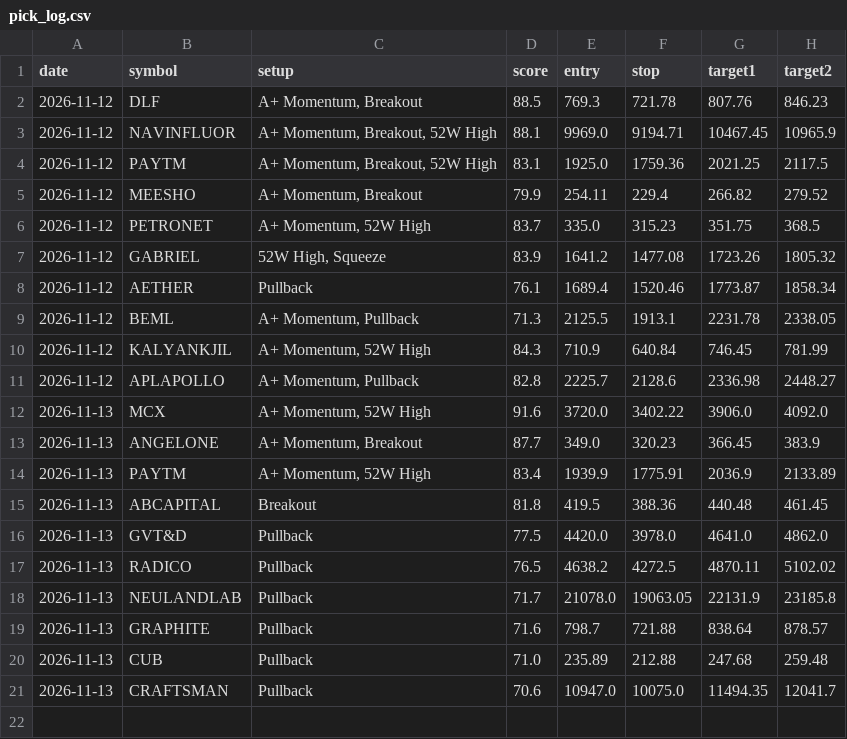
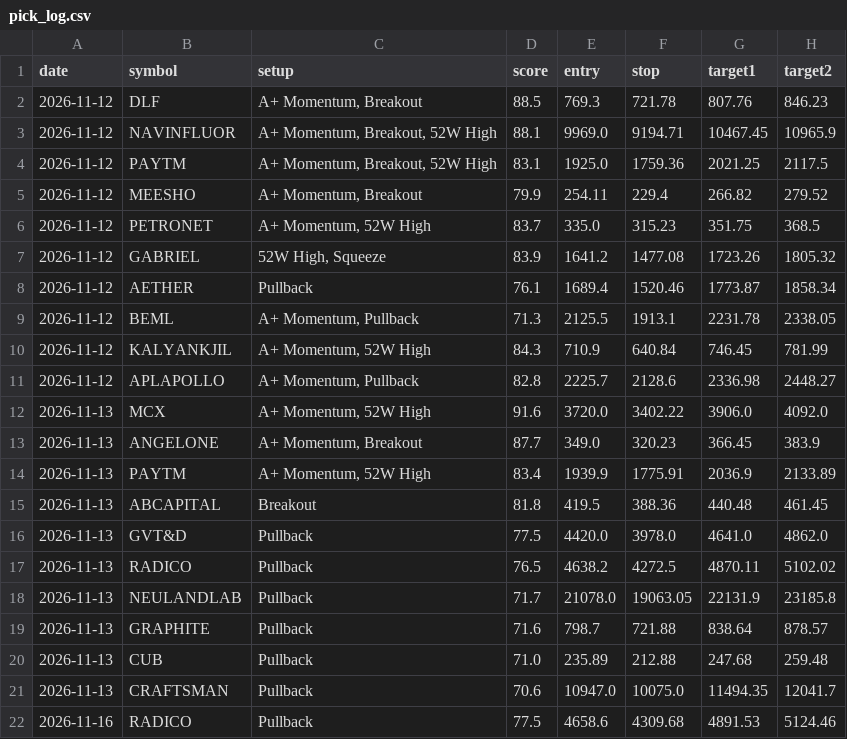
Before and after one commit to nettemvenu12-alt/nifty500-swing-scanner, a CSV file: data/pick_log.csv, drawn as a sheet; the diff names each change by its address in the sheet, - before the commit and + after, or states it on an @@ line.

```diff
--- a/data/pick_log.csv
+++ b/data/pick_log.csv
+row 22: 2026-11-16 | RADICO | Pullback | 77.5 | 4658.6 | 4309.68 | 4891.53 | 5124.46
```
Also changed, not shown: 6 other files.
